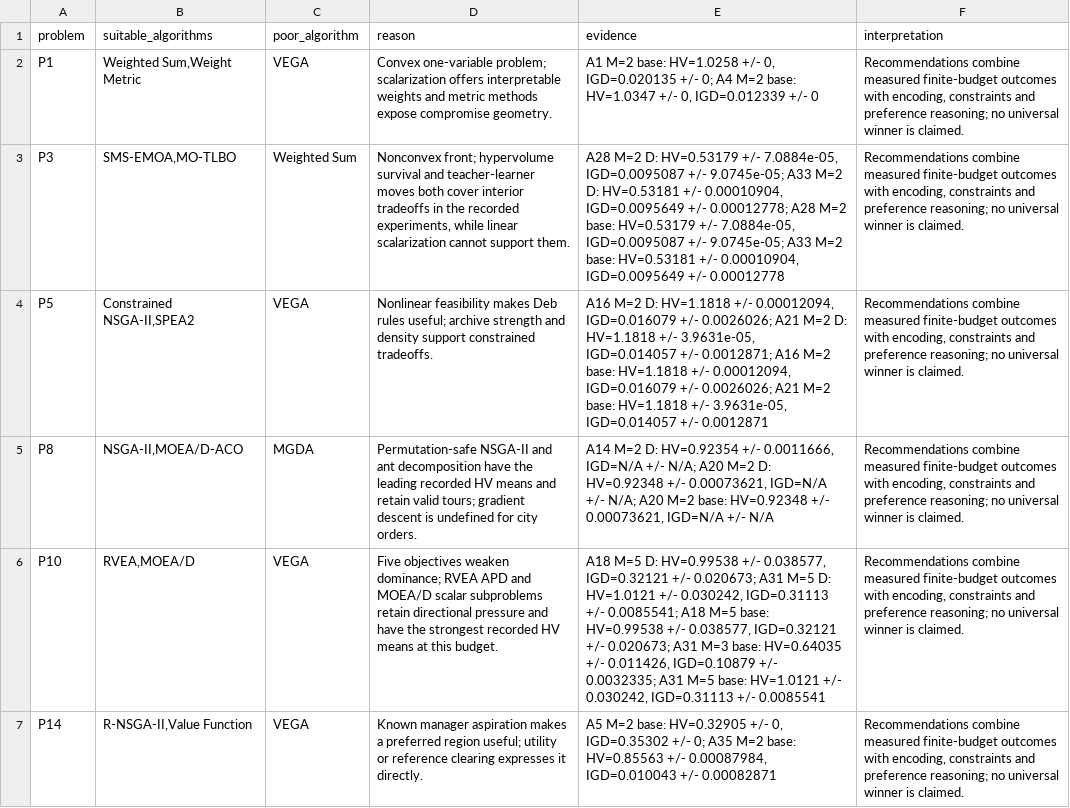
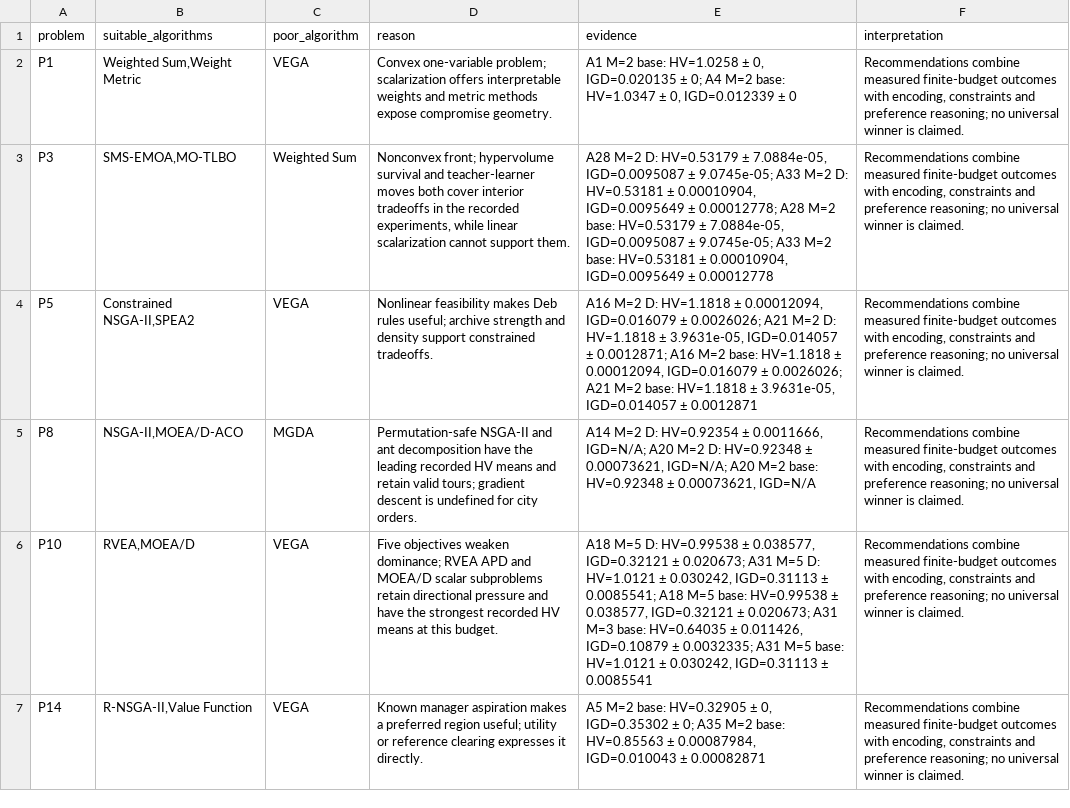
Before and after one commit to sofiaabidi/OT_LAB07, a CSV file: results/roll72/tables/case_studies.csv, drawn as a sheet; the diff names each change by its address in the sheet, - before the commit and + after, or states it on an @@ line.

```diff
--- a/results/roll72/tables/case_studies.csv
+++ b/results/roll72/tables/case_studies.csv
-E2 (evidence): …base: HV=1.0258 +/- 0, IGD=0.020135 +/- 0; A4 M=2 base: HV=1.0347 +/- 0, IGD=0.012339 +/- 0
+E2 (evidence): …base: HV=1.0258 ± 0, IGD=0.020135 ± 0; A4 M=2 base: HV=1.0347 ± 0, IGD=0.012339 ± 0
-E3 (evidence): …D: HV=0.53179 +/- 7.0884e-05, IGD=0.0095087 +/- 9.0745e-05; A33 M=2 D: HV=0.53181 +/- 0.00010904, IGD=0.0095649 +/- 0.00012778; A28 M=2 base: HV=0.53179 +/- 7.0884e-05, IGD=0.0095087 +/- 9.0745e-05; A33 M=2 base: HV=0.53181 +/- 0.00010904, IGD=0.0095649 +/- 0.00012778
+E3 (evidence): …D: HV=0.53179 ± 7.0884e-05, IGD=0.0095087 ± 9.0745e-05; A33 M=2 D: HV=0.53181 ± 0.00010904, IGD=0.0095649 ± 0.00012778; A28 M=2 base: HV=0.53179 ± 7.0884e-05, IGD=0.0095087 ± 9.0745e-05; A33 M=2 base: HV=0.53181 ± 0.00010904, IGD=0.0095649 ± 0.00012778
-E4 (evidence): …D: HV=1.1818 +/- 0.00012094, IGD=0.016079 +/- 0.0026026; A21 M=2 D: HV=1.1818 +/- 3.9631e-05, IGD=0.014057 +/- 0.0012871; A16 M=2 base: HV=1.1818 +/- 0.00012094, IGD=0.016079 +/- 0.0026026; A21 M=2 base: HV=1.1818 +/- 3.9631e-05, IGD=0.014057 +/- 0.0012871
+E4 (evidence): …D: HV=1.1818 ± 0.00012094, IGD=0.016079 ± 0.0026026; A21 M=2 D: HV=1.1818 ± 3.9631e-05, IGD=0.014057 ± 0.0012871; A16 M=2 base: HV=1.1818 ± 0.00012094, IGD=0.016079 ± 0.0026026; A21 M=2 base: HV=1.1818 ± 3.9631e-05, IGD=0.014057 ± 0.0012871
-E5 (evidence): …D: HV=0.92354 +/- 0.0011666, IGD=N/A +/- N/A; A20 M=2 D: HV=0.92348 +/- 0.00073621, IGD=N/A +/- N/A; A20 M=2 base: HV=0.92348 +/- 0.00073621, IGD=N/A +/- N/A
+E5 (evidence): …D: HV=0.92354 ± 0.0011666, IGD=N/A; A20 M=2 D: HV=0.92348 ± 0.00073621, IGD=N/A; A20 M=2 base: HV=0.92348 ± 0.00073621, IGD=N/A
-E6 (evidence): …D: HV=0.99538 +/- 0.038577, IGD=0.32121 +/- 0.020673; A31 M=5 D: HV=1.0121 +/- 0.030242, IGD=0.31113 +/- 0.0085541; A18 M=5 base: HV=0.99538 +/- 0.038577, IGD=0.32121 +/- 0.020673; A31 M=3 base: HV=0.64035 +/- 0.011426, IGD=0.10879 +/- 0.0032335; A31 M=5 base: HV=1.0121 +/- 0.030242, IGD=0.31113 +/- 0.0085541
+E6 (evidence): …D: HV=0.99538 ± 0.038577, IGD=0.32121 ± 0.020673; A31 M=5 D: HV=1.0121 ± 0.030242, IGD=0.31113 ± 0.0085541; A18 M=5 base: HV=0.99538 ± 0.038577, IGD=0.32121 ± 0.020673; A31 M=3 base: HV=0.64035 ± 0.011426, IGD=0.10879 ± 0.0032335; A31 M=5 base: HV=1.0121 ± 0.030242, IGD=0.31113 ± 0.0085541
-E7 (evidence): …base: HV=0.32905 +/- 0, IGD=0.35302 +/- 0; A35 M=2 base: HV=0.85563 +/- 0.00087984, IGD=0.010043 +/- 0.00082871
+E7 (evidence): …base: HV=0.32905 ± 0, IGD=0.35302 ± 0; A35 M=2 base: HV=0.85563 ± 0.00087984, IGD=0.010043 ± 0.00082871
```
Also changed, not shown: results/roll72/implementation_log.csv, results/roll72/tables/comparison.csv, 49 other files.
